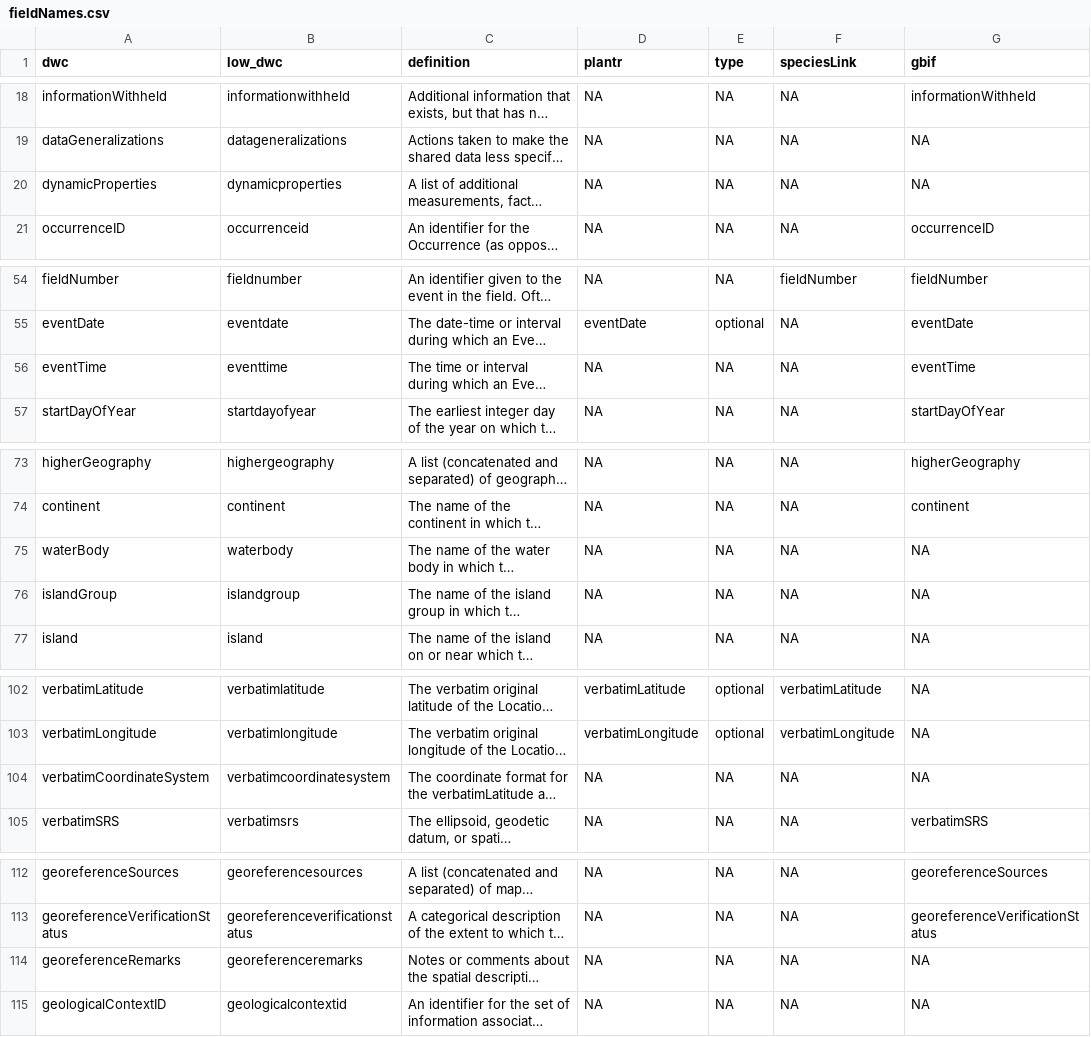
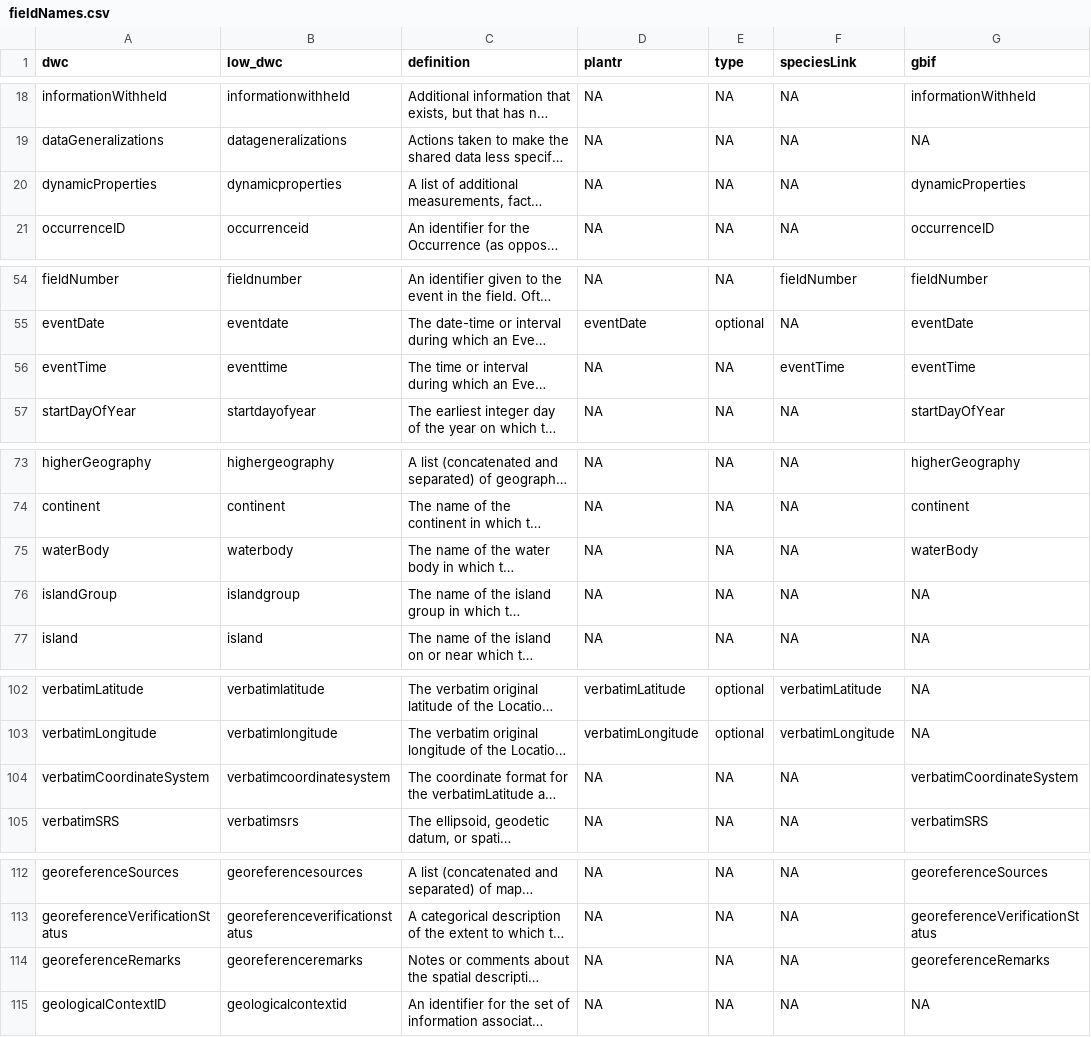
Before and after one commit to LimaRAF/plantR, a CSV file: data-raw/dictionaries/fieldNames.csv, drawn as a sheet; only a part is shown, gaps mark what is left out; long unchanged cells end in …; the diff covers the shown part only; the diff names each change by its address in the sheet, - before the commit and + after, or states it on an @@ line.

```diff
--- a/data-raw/dictionaries/fieldNames.csv
+++ b/data-raw/dictionaries/fieldNames.csv
-G20 (gbif): NA
+G20 (gbif): dynamicProperties
-F56 (speciesLink): NA
+F56 (speciesLink): eventTime
-G75 (gbif): NA
+G75 (gbif): waterBody
-G104 (gbif): NA
+G104 (gbif): verbatimCoordinateSystem
-G114 (gbif): NA
+G114 (gbif): georeferenceRemarks
```
Also changed, not shown: 28 edited cells elsewhere in this file, 24 other files.
